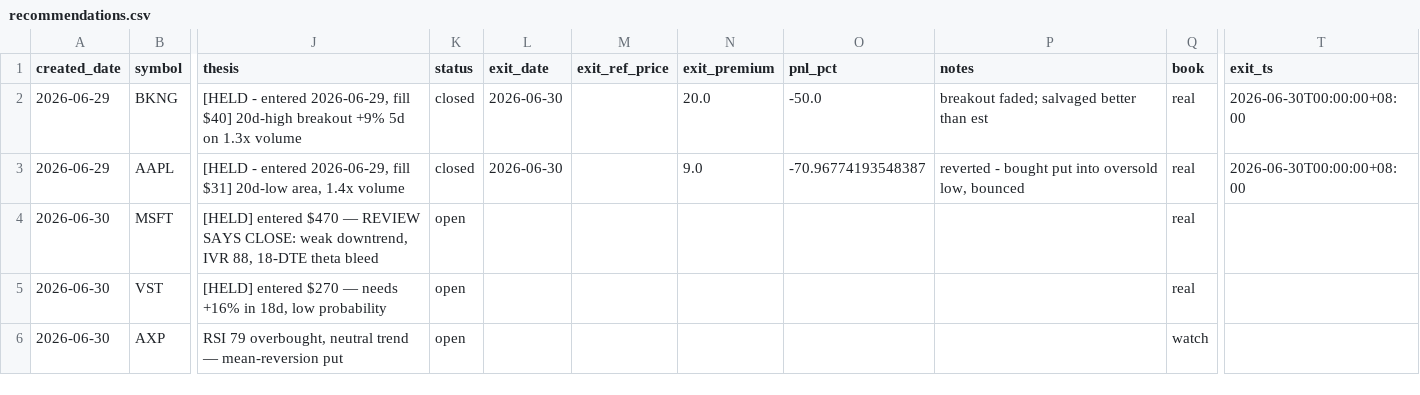
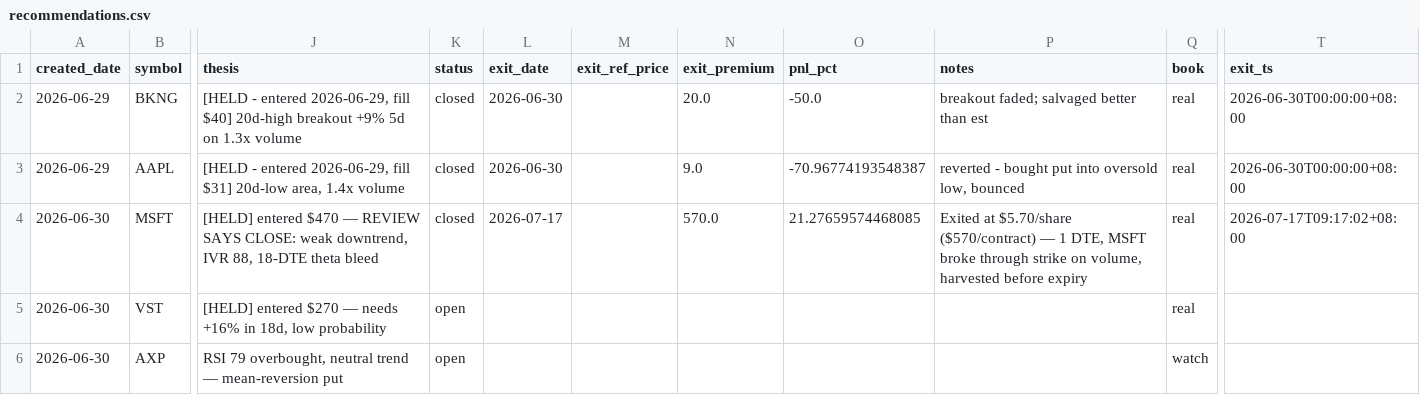
Before and after one commit to longansoju/options, a CSV file: data/recommendations.csv, drawn as a sheet; only a part is shown, gaps mark what is left out; the diff names each change by its address in the sheet, - before the commit and + after, or states it on an @@ line.

```diff
--- a/data/recommendations.csv
+++ b/data/recommendations.csv
-K4 (status): open
+K4 (status): closed
-L4 (exit_date): (empty)
+L4 (exit_date): 2026-07-17
-N4 (exit_premium): (empty)
+N4 (exit_premium): 570.0
-O4 (pnl_pct): (empty)
+O4 (pnl_pct): 21.27659574468085
-P4 (notes): (empty)
+P4 (notes): Exited at $5.70/share ($570/contract) — 1 DTE, MSFT broke through strike on volume, harvested before expiry
-T4 (exit_ts): (empty)
+T4 (exit_ts): 2026-07-17T09:17:02+08:00
```
